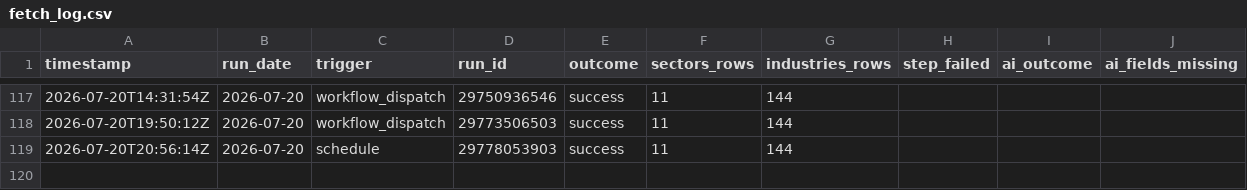
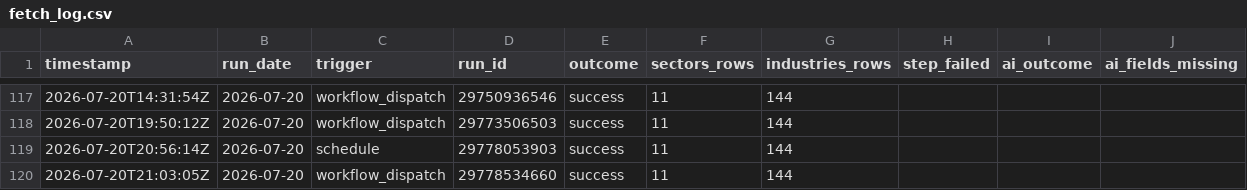
Before and after one commit to clarencelam2000/finviz-groups-tracker, a CSV file: data/fetch_log.csv, drawn as a sheet; only a part is shown, gaps mark what is left out.

```diff
--- a/data/fetch_log.csv
+++ b/data/fetch_log.csv
@@ -119 +119,2 @@ timestamp,run_date,trigger,run_id,outcome,sectors_rows,industries_rows,step_fail
 2026-07-20T20:56:14Z,2026-07-20,schedule,29778053903,success,11,144,,,
+2026-07-20T21:03:05Z,2026-07-20,workflow_dispatch,29778534660,success,11,144,,,
```
Also changed, not shown: data/benchmark/snapshots.csv, data/industries/snapshots.csv, 1 other file.
